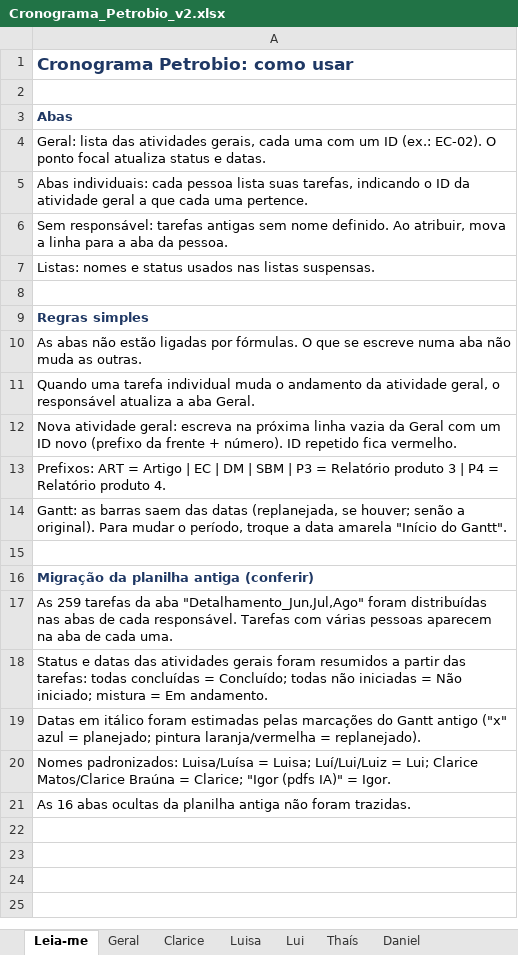
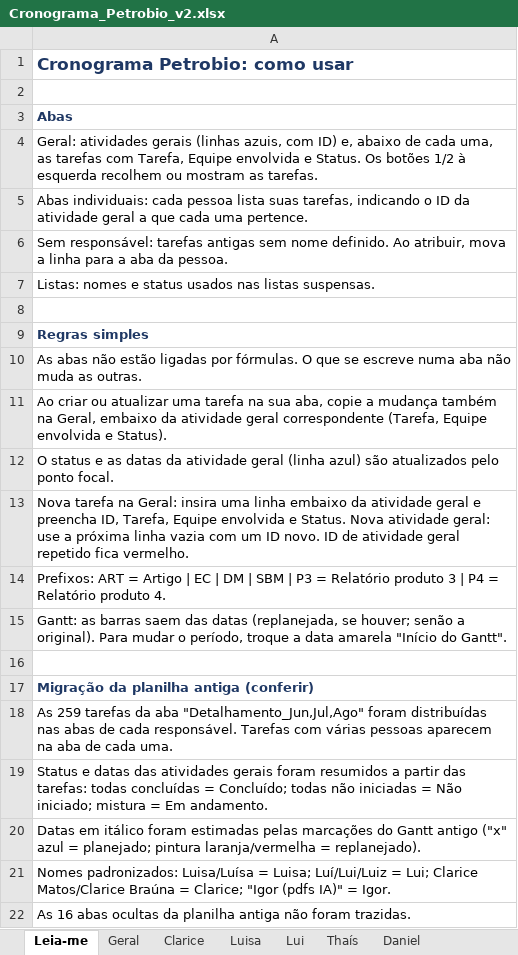
Before and after one commit to dmaurenza/Claude, an Excel workbook: Cronograma_Petrobio_v2.xlsx, sheet Leia-me, drawn as a sheet; values as stored, in another font and other column widths than the file's, no borders; the diff names each change by its address in the sheet, - before the commit and + after, or states it on an @@ line.

```diff
--- a/Cronograma_Petrobio_v2.xlsx (sheet Leia-me)
+++ b/Cronograma_Petrobio_v2.xlsx (sheet Leia-me)
-A4: Geral: lista das atividades gerais, cada uma com um ID (ex.: EC-02). O ponto focal atualiza status e datas.
+A4: Geral: atividades gerais (linhas azuis, com ID) e, abaixo de cada uma, as tarefas com Tarefa, Equipe envolvida e Status. Os botões 1/2 à esquerda recolhem ou mostram as tarefas.
-A11: Quando uma tarefa individual muda o andamento da atividade geral, o responsável atualiza a aba Geral.
+A11: Ao criar ou atualizar uma tarefa na sua aba, copie a mudança também na Geral, embaixo da atividade geral correspondente (Tarefa, Equipe envolvida e Status).
-A12: Nova atividade geral: escreva na próxima linha vazia da Geral com um ID novo (prefixo da frente + número). ID repetido fica vermelho.
+A12: O status e as datas da atividade geral (linha azul) são atualizados pelo ponto focal.
+row 13: Nova tarefa na Geral: insira uma linha embaixo da atividade geral e preencha ID, Tarefa, Equipe envolvida e Status. Nova atividade geral: use a próxima linha vazia com um ID novo. ID de atividade geral repetido fica vermelho.
```
Also changed, not shown: sheet Geral.
